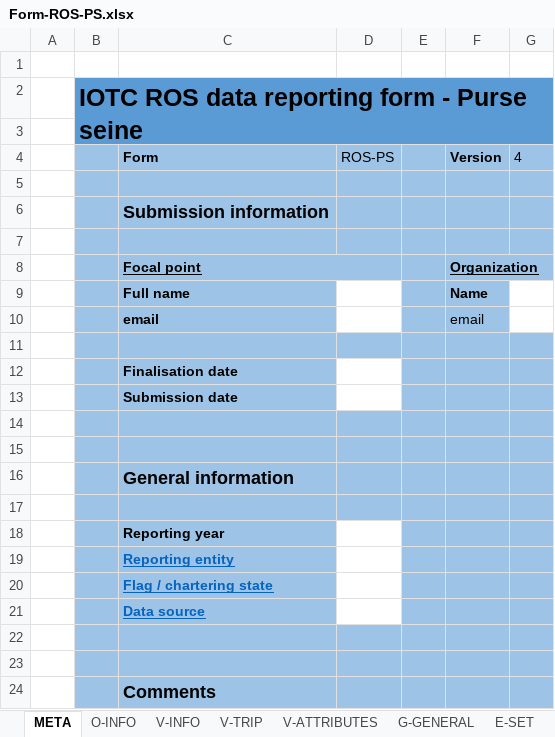
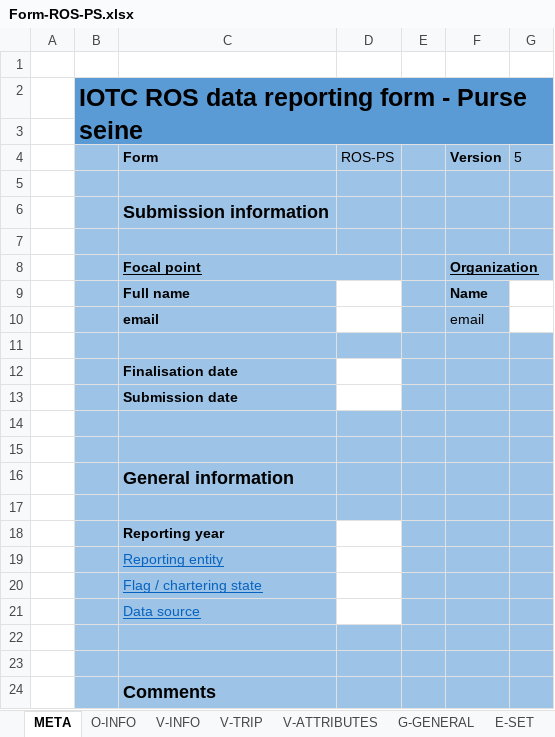
Before and after one commit to iotc-secretariat/iotc-reference-forms, an Excel workbook: form_reporting_templates/ros/Form-ROS-PS.xlsx, sheet META, drawn as a sheet; values as stored, in another font and other column widths than the file's, no borders; the diff names each change by its address in the sheet, - before the commit and + after, or states it on an @@ line.

Commit message:
updating hyperlinks to "latest"

```diff
--- a/form_reporting_templates/ros/Form-ROS-PS.xlsx (sheet META)
+++ b/form_reporting_templates/ros/Form-ROS-PS.xlsx (sheet META)
-G4: 4
+G4: 5
-C19:C21 bold: on
+C19:C21 bold: off
```
